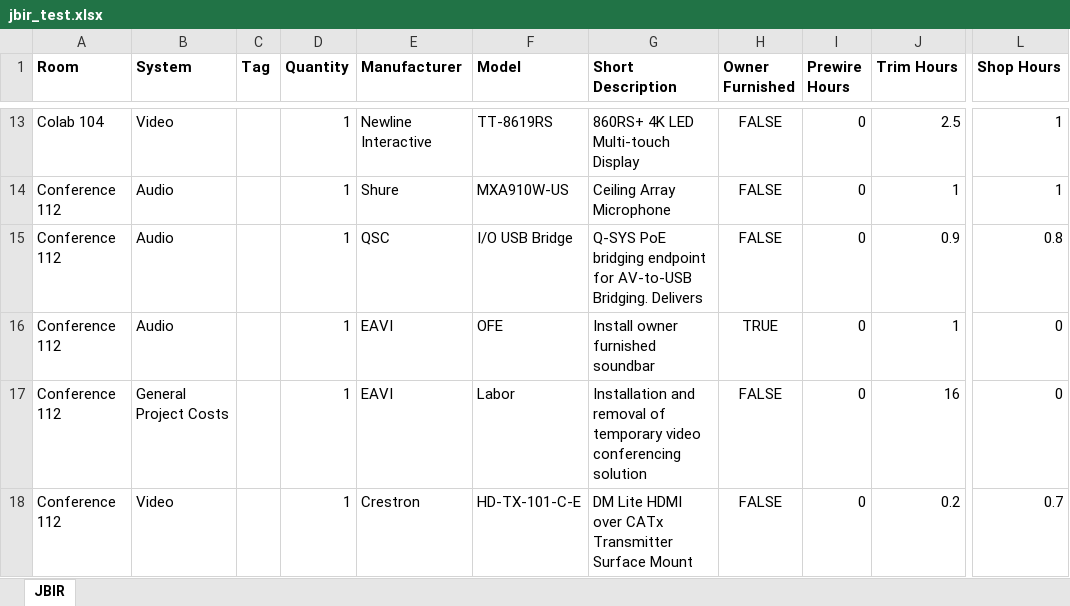
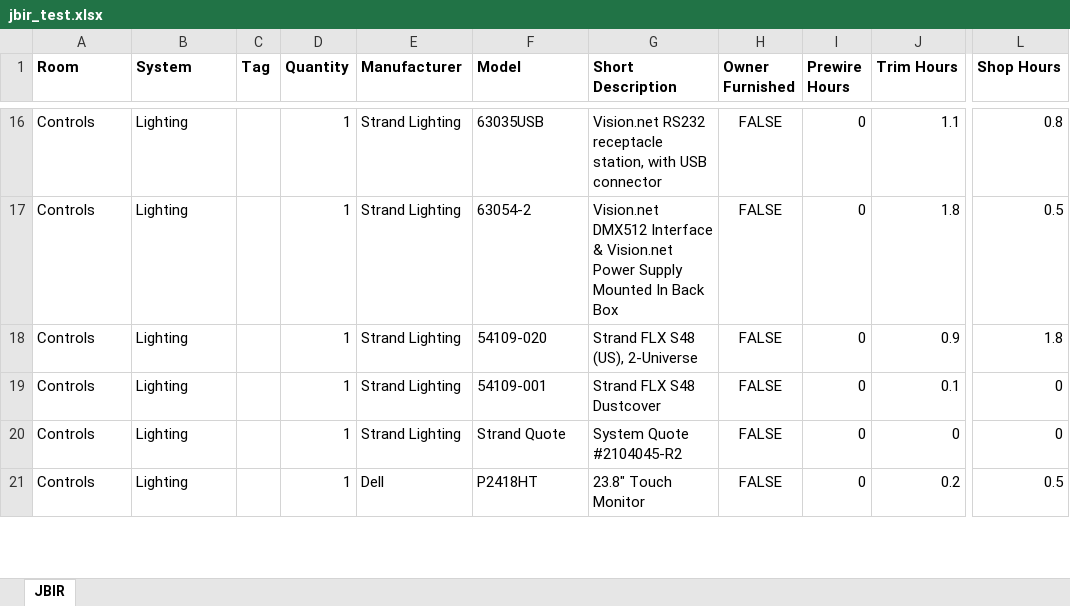
Before and after one commit to tjbrasher/PurchBuilder, an Excel workbook: jbir_test.xlsx, sheet JBIR, drawn as a sheet; only a part is shown, gaps mark what is left out; values as stored, in another font and other column widths than the file's, no borders; conditional formats not drawn; addresses are those after the commit; the diff covers the shown part only; the diff names each change by its address in the sheet, - before the commit and + after, or states it on an @@ line.

```diff
--- a/jbir_test.xlsx (sheet JBIR)
+++ b/jbir_test.xlsx (sheet JBIR)
-A16 (Room): Colab 104
+A16 (Room): Controls
-B16 (System): Video
+B16 (System): Lighting
-E16 (Manufacturer): Newline Interactive
+E16 (Manufacturer): Strand Lighting
-F16 (Model): TT-8619RS
+F16 (Model): 63035USB
-G16 (Short Description): 860RS+ 4K LED Multi-touch Display
+G16 (Short Description): Vision.net RS232 receptacle station, with USB connector
-J16 (Trim Hours): 2.5
+J16 (Trim Hours): 1.1
-L16 (Shop Hours): 1
+L16 (Shop Hours): 0.8
-A17:A21 (Room): Conference 112
+A17:A21 (Room): Controls
-B17:B19 (System): Audio
+B17:B19 (System): Lighting
-E17 (Manufacturer): Shure
+E17 (Manufacturer): Strand Lighting
-F17 (Model): MXA910W-US
+F17 (Model): 63054-2
-G17 (Short Description): Ceiling Array Microphone
+G17 (Short Description): Vision.net DMX512 Interface & Vision.net Power Supply Mounted In Back Box
-J17 (Trim Hours): 1
+J17 (Trim Hours): 1.8
-L17 (Shop Hours): 1
+L17 (Shop Hours): 0.5
-E18 (Manufacturer): QSC
+E18 (Manufacturer): Strand Lighting
-F18 (Model): I/O USB Bridge
+F18 (Model): 54109-020
-G18 (Short Description): Q-SYS PoE bridging endpoint for AV-to-USB Bridging. Delivers
+G18 (Short Description): Strand FLX S48 (US), 2-Universe
-L18 (Shop Hours): 0.8
+L18 (Shop Hours): 1.8
-E19:E20 (Manufacturer): EAVI
+E19:E20 (Manufacturer): Strand Lighting
-F19 (Model): OFE
+F19 (Model): 54109-001
-G19 (Short Description): Install owner furnished soundbar
+G19 (Short Description): Strand FLX S48 Dustcover
-H19 (Owner Furnished): TRUE
+H19 (Owner Furnished): FALSE
-J19 (Trim Hours): 1
+J19 (Trim Hours): 0.1
-B20 (System): General Project Costs
+B20 (System): Lighting
-F20 (Model): Labor
+F20 (Model): Strand Quote
-G20 (Short Description): Installation and removal of temporary video conferencing solution
+G20 (Short Description): System Quote #2104045-R2
-J20 (Trim Hours): 16
+J20 (Trim Hours): 0
-B21 (System): Video
+B21 (System): Lighting
-E21 (Manufacturer): Crestron
+E21 (Manufacturer): Dell
-F21 (Model): HD-TX-101-C-E
+F21 (Model): P2418HT
-G21 (Short Description): DM Lite HDMI over CATx Transmitter Surface Mount
+G21 (Short Description): 23.8" Touch Monitor
-L21 (Shop Hours): 0.7
+L21 (Shop Hours): 0.5
```
Also changed, not shown: 23 added rows, 10 removed rows and 315 edited cells elsewhere in this sheet, 6 other files.
